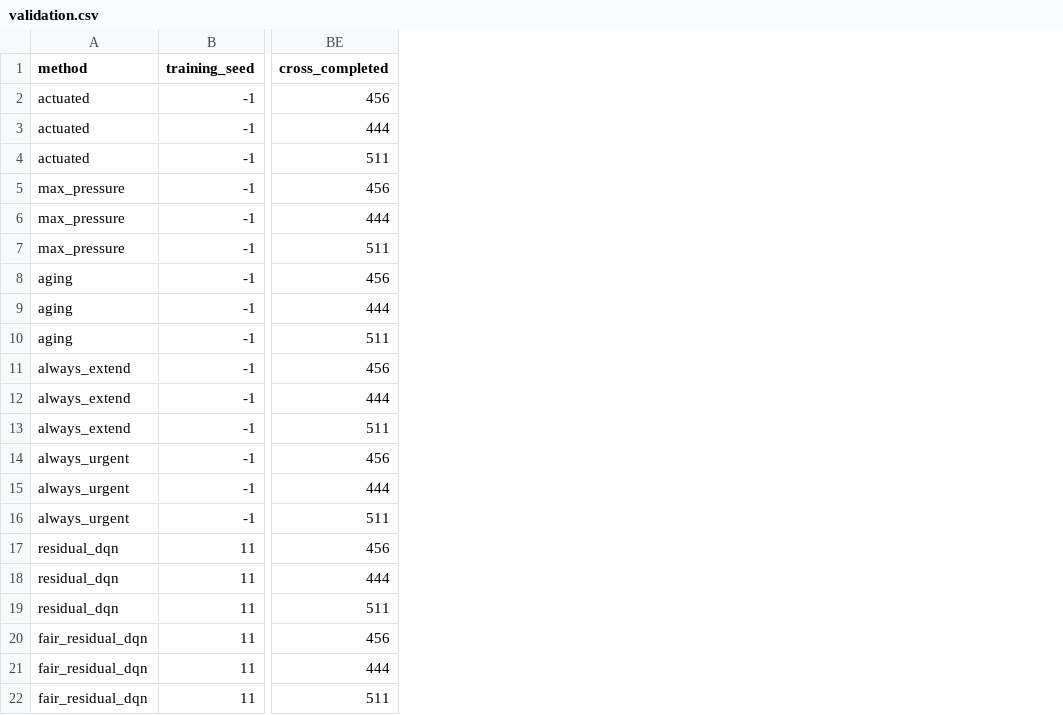
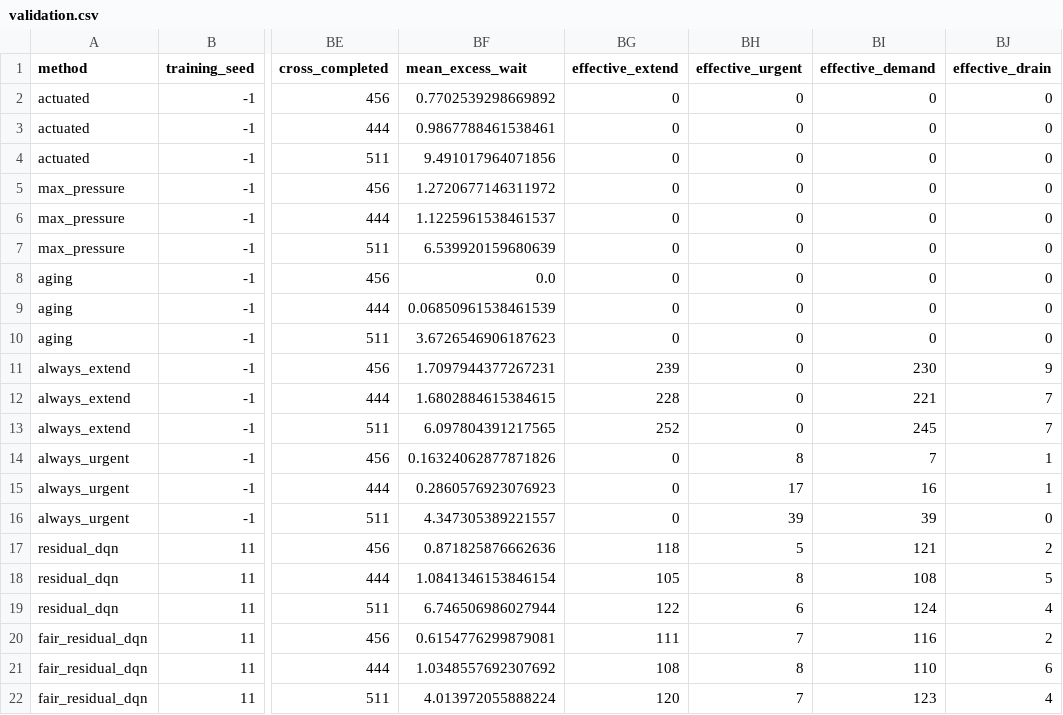
Before and after one commit to Highsun/Fair-Signal, a CSV file: docs/results/residual-smoke/validation.csv, drawn as a sheet; only a part is shown, gaps mark what is left out; the diff names each change by its address in the sheet, - before the commit and + after, or states it on an @@ line.

```diff
--- a/docs/results/residual-smoke/validation.csv
+++ b/docs/results/residual-smoke/validation.csv
+column BF (mean_excess_wait), rows 2-22: 0.7702539298669892 | 0.9867788461538461 | 9.491017964071856 | 1.2720677146311972 | 1.1225961538461537 | 6.539920159680639 | 0.0 | 0.06850961538461539 | 3.6726546906187623 | 1.7097944377267231 | 1.6802884615384615 | 6.097804391217565 | 0.16324062877871826 | 0.2860576923076923 | 4.347305389221557 | 0.871825876662636 | 1.0841346153846154 | 6.746506986027944 | 0.6154776299879081 | 1.0348557692307692 | 4.013972055888224
+column BG (effective_extend), rows 2-22: 0 | 0 | 0 | 0 | 0 | 0 | 0 | 0 | 0 | 239 | 228 | 252 | 0 | 0 | 0 | 118 | 105 | 122 | 111 | 108 | 120
+column BH (effective_urgent), rows 2-22: 0 | 0 | 0 | 0 | 0 | 0 | 0 | 0 | 0 | 0 | 0 | 0 | 8 | 17 | 39 | 5 | 8 | 6 | 7 | 8 | 7
+column BI (effective_demand), rows 2-22: 0 | 0 | 0 | 0 | 0 | 0 | 0 | 0 | 0 | 230 | 221 | 245 | 7 | 16 | 39 | 121 | 108 | 124 | 116 | 110 | 123
+column BJ (effective_drain), rows 2-22: 0 | 0 | 0 | 0 | 0 | 0 | 0 | 0 | 0 | 9 | 7 | 7 | 1 | 1 | 0 | 2 | 5 | 4 | 2 | 6 | 4
```
Also changed, not shown: docs/results/residual-smoke/paired_differences.csv, docs/results/residual-smoke/per_seed.csv, 23 other files.
